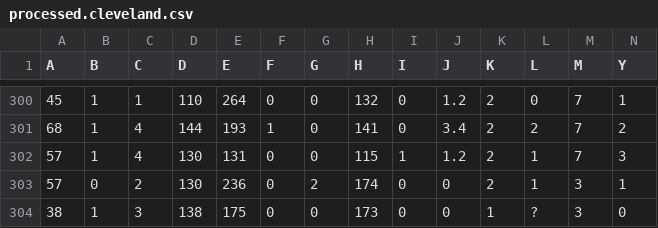
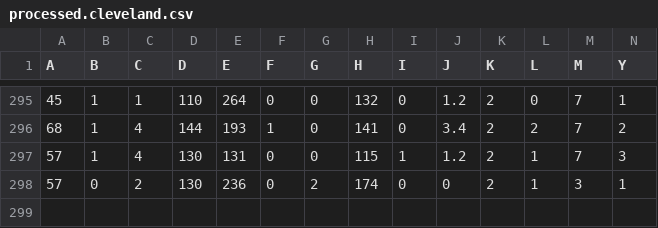
Before and after one commit to itzomen/Heart-Disease-Predictor, a CSV file: Assets/processed.cleveland.csv, drawn as a sheet; only a part is shown, gaps mark what is left out; the diff covers the shown part only; the diff names each change by its address in the sheet, - before the commit and + after, or states it on an @@ line.

```diff
--- a/Assets/processed.cleveland.csv
+++ b/Assets/processed.cleveland.csv
-row 304: 38 | 1 | 3 | 138 | 175 | 0 | 0 | 173 | 0 | 0 | 1 | ? | 3 | 0
```
Also changed, not shown: 5 removed rows elsewhere in this file, 1 other file.
